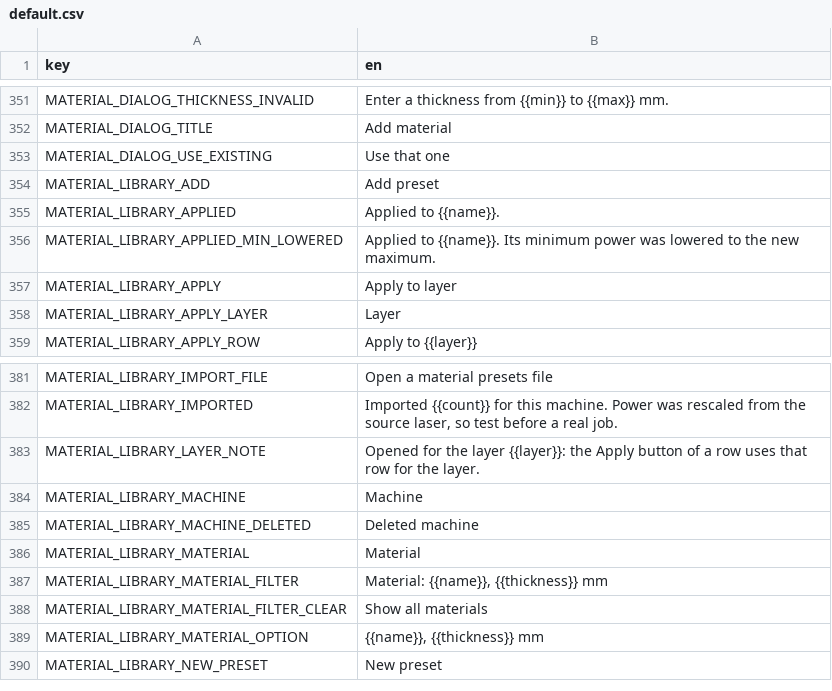
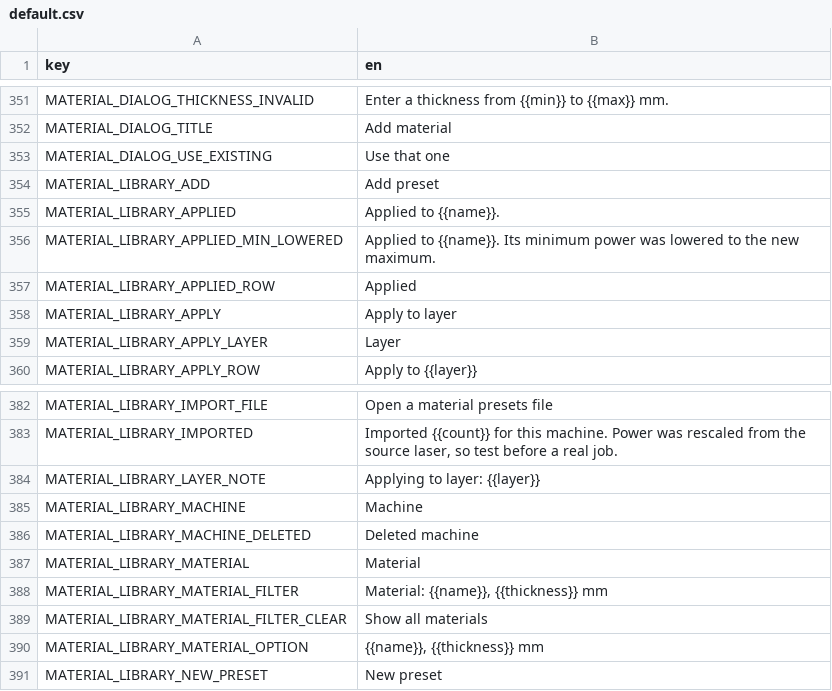
Before and after one commit to Korialstrazh/webgrbl, a CSV file: tools/localization/default.csv, drawn as a sheet; only a part is shown, gaps mark what is left out.

```diff
--- a/tools/localization/default.csv
+++ b/tools/localization/default.csv
@@ -356,2 +356,3 @@ MATERIAL_LIBRARY_APPLIED;Applied to {{name}}.
 MATERIAL_LIBRARY_APPLIED_MIN_LOWERED;Applied to {{name}}. Its minimum power was lowered to the new maximum.
+MATERIAL_LIBRARY_APPLIED_ROW;Applied
 MATERIAL_LIBRARY_APPLY;Apply to layer
@@ -382,3 +383,3 @@ MATERIAL_LIBRARY_IMPORT_FILE;Open a material presets file
 MATERIAL_LIBRARY_IMPORTED;Imported {{count}} for this machine. Power was rescaled from the source laser, so test before a real job.
-MATERIAL_LIBRARY_LAYER_NOTE;Opened for the layer {{layer}}: the Apply button of a row uses that row for the layer.
+MATERIAL_LIBRARY_LAYER_NOTE;Applying to layer: {{layer}}
 MATERIAL_LIBRARY_MACHINE;Machine
```
Also changed, not shown: 12 other files.
